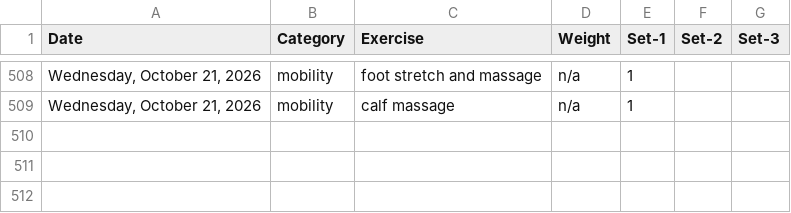
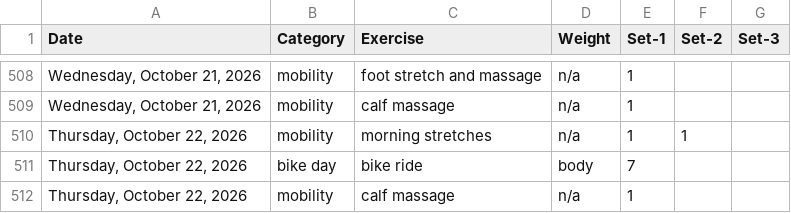
Before and after one commit to bcdatavis/fitness-tracker, a CSV file: log/workout-log.csv, drawn as a sheet; only a part is shown, gaps mark what is left out; the diff names each change by its address in the sheet, - before the commit and + after, or states it on an @@ line.

Commit message:
Workout Log Thursday, October 22, 2026

```diff
--- a/log/workout-log.csv
+++ b/log/workout-log.csv
+row 510: Thursday, October 22, 2026 | mobility | morning stretches | n/a | 1 | 1
+row 511: Thursday, October 22, 2026 | bike day | bike ride | body | 7
+row 512: Thursday, October 22, 2026 | mobility | calf massage | n/a | 1
```
